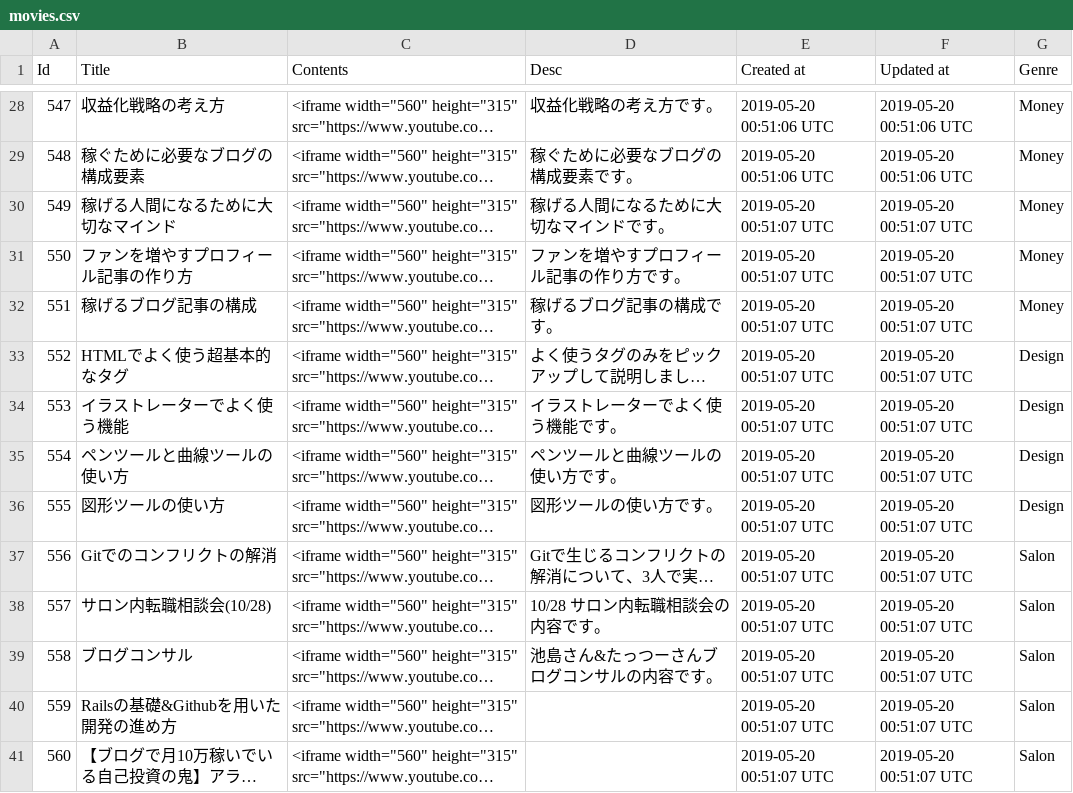
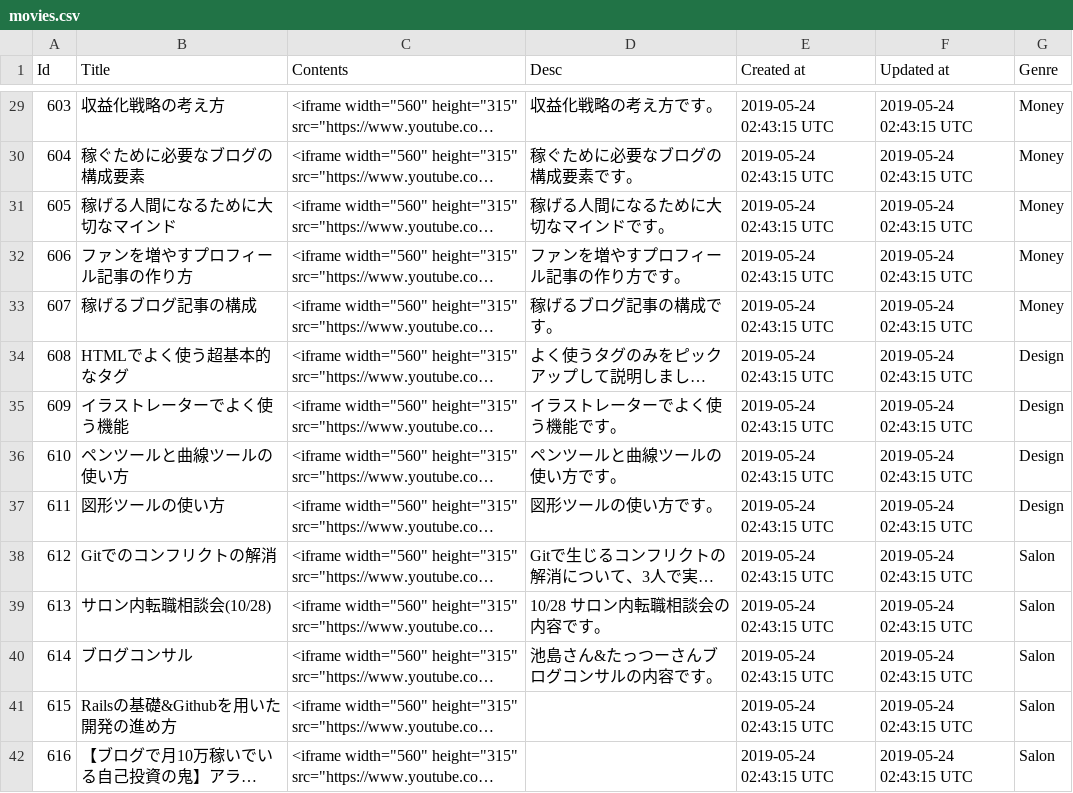
Before and after one commit to yoshitokamizato/Gyakuten, a CSV file: db/data/movies.csv, drawn as a sheet; only a part is shown, gaps mark what is left out; long unchanged cells end in …; addresses are those after the commit; the diff covers the shown part only; the diff names each change by its address in the sheet, - before the commit and + after, or states it on an @@ line.

```diff
--- a/db/data/movies.csv
+++ b/db/data/movies.csv
@@ column A (Id) renumbered between rows 2 and 57 @@
-E29:E30 (Created at): 2019-05-20 00:51:06 UTC
+E29:E30 (Created at): 2019-05-24 02:43:15 UTC
-F29:F30 (Updated at): 2019-05-20 00:51:06 UTC
+F29:F30 (Updated at): 2019-05-24 02:43:15 UTC
-E31:E42 (Created at): 2019-05-20 00:51:07 UTC
+E31:E42 (Created at): 2019-05-24 02:43:15 UTC
-F31:F42 (Updated at): 2019-05-20 00:51:07 UTC
+F31:F42 (Updated at): 2019-05-24 02:43:15 UTC
```
Also changed, not shown: 13 added rows and 84 edited cells elsewhere in this file, 1 other file.
